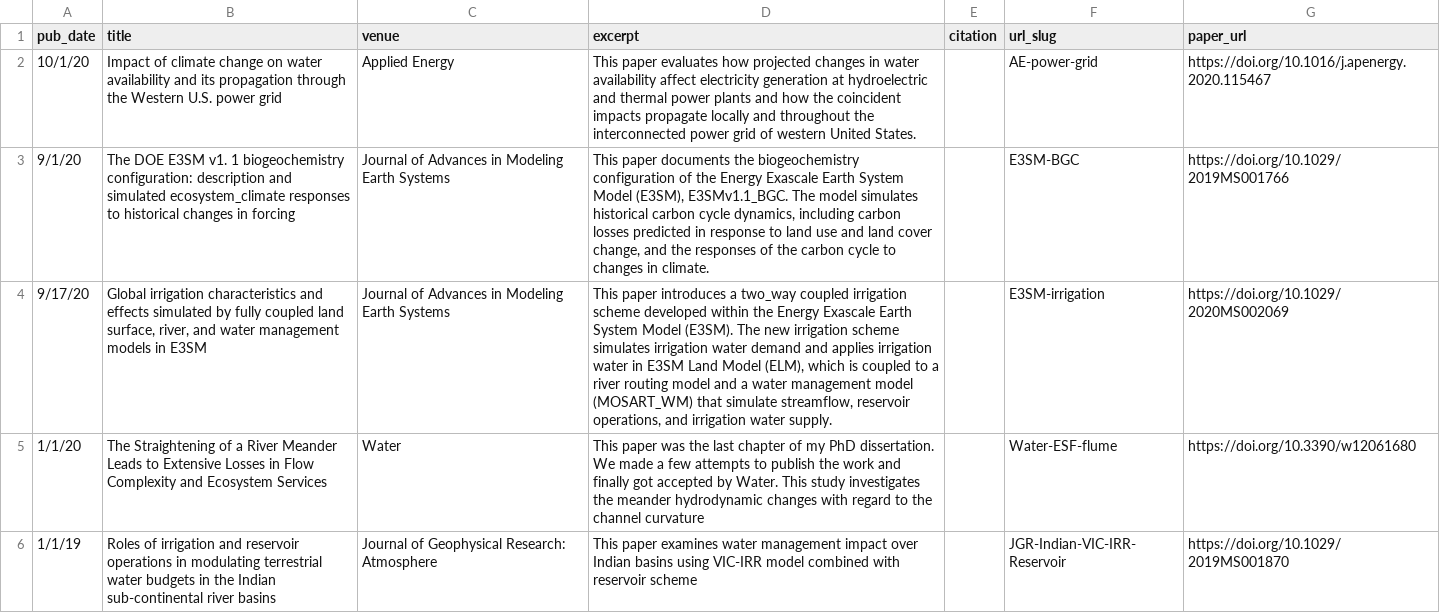
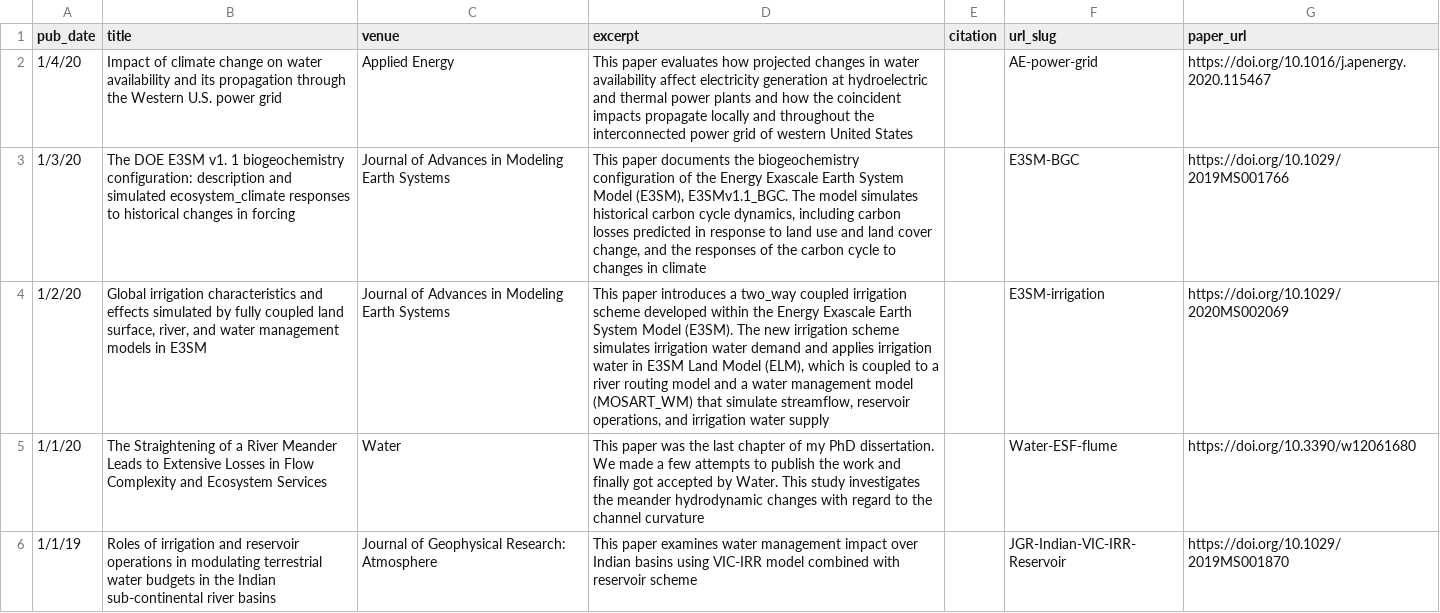
Before and after one commit to hydrotian/hydrotian.github.io, a TSV file: markdown_generator/publications.tsv, drawn as a sheet; only a part is shown; the diff names each change by its address in the sheet, - before the commit and + after, or states it on an @@ line.

```diff
--- a/markdown_generator/publications.tsv
+++ b/markdown_generator/publications.tsv
-A2 (pub_date): 10/1/20
+A2 (pub_date): 1/4/20
-D2 (excerpt): …western United States.
+D2 (excerpt): …western United States
-A3 (pub_date): 9/1/20
+A3 (pub_date): 1/3/20
-D3 (excerpt): …changes in climate.
+D3 (excerpt): …changes in climate
-A4 (pub_date): 9/17/20
+A4 (pub_date): 1/2/20
-D4 (excerpt): …irrigation water supply.
+D4 (excerpt): …irrigation water supply
```
Also changed, not shown: 5 other files.
